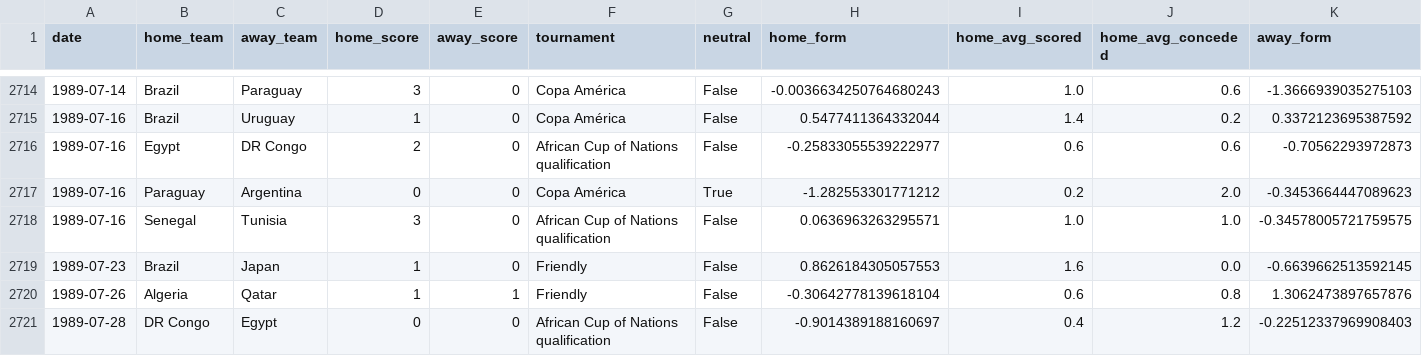
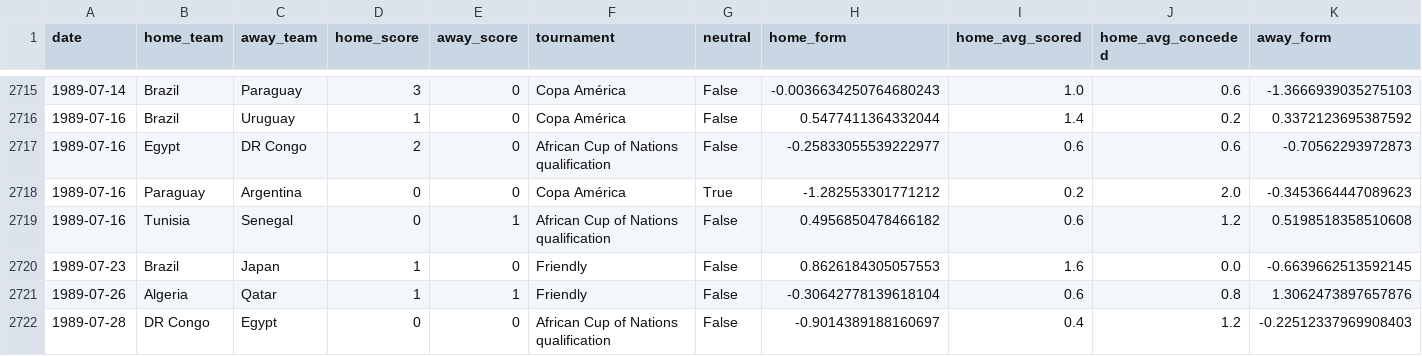
Before and after one commit to kawtareg/worldcup2026, a CSV file: data/processed/features.csv, drawn as a sheet; only a part is shown, gaps mark what is left out; removed rows and columns are numbered as before the commit, all else as after; rows hold the shown columns only; the diff covers the shown part only; the diff names each change by its address in the sheet, - before the commit and + after, or states it on an @@ line.

```diff
--- a/data/processed/features.csv
+++ b/data/processed/features.csv
-row 2718: 1989-07-16 | Senegal | Tunisia | 3 | 0 | African Cup of Nations qualification | False | 0.0636963263295571 | 1.0 | 1.0 | -0.34578005721759575
+row 2719: 1989-07-16 | Tunisia | Senegal | 0 | 1 | African Cup of Nations qualification | False | 0.4956850478466182 | 0.6 | 1.2 | 0.5198518358510608
```
Also changed, not shown: 1 added row, 2 removed rows and 50 edited cells elsewhere in this file, 1 other file.
